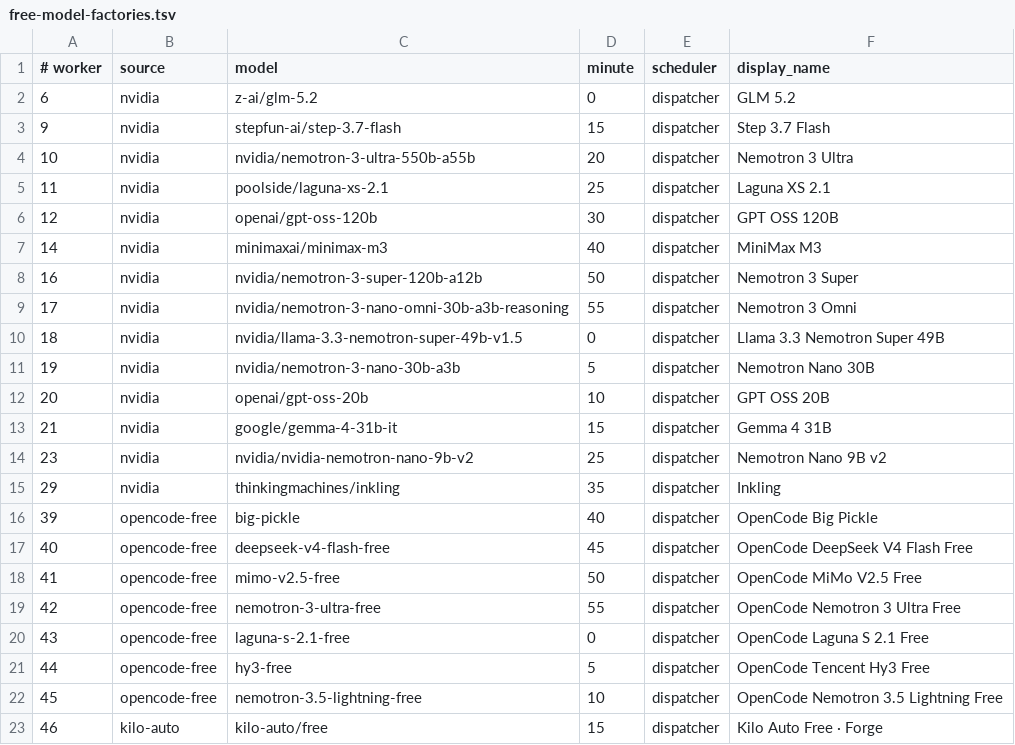
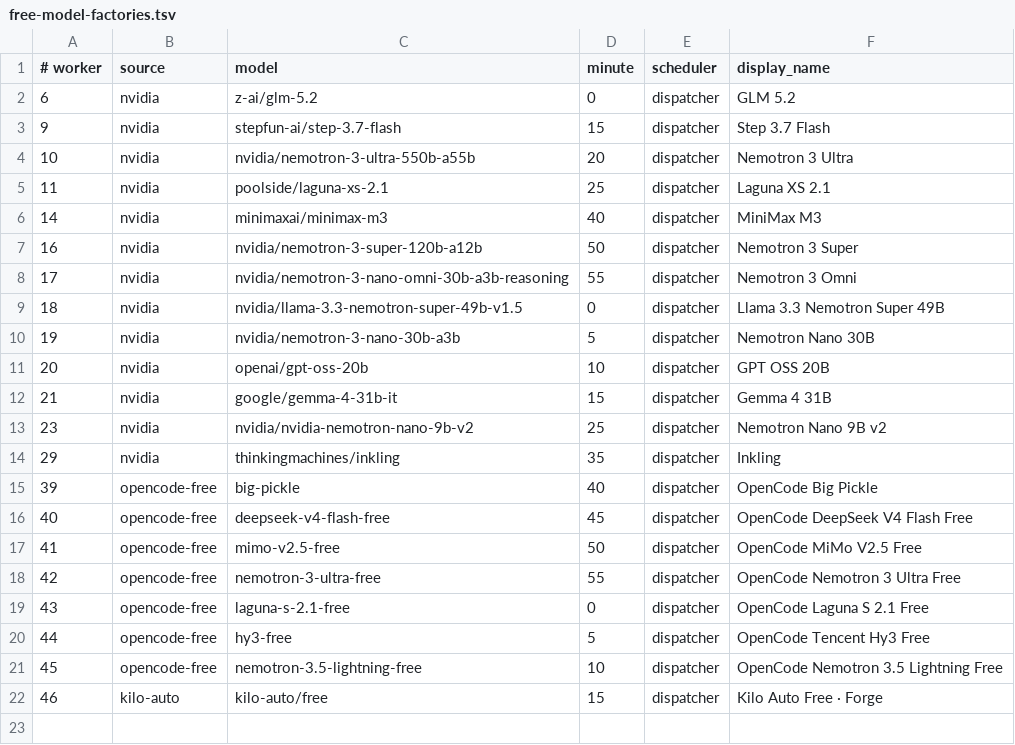
Before and after one commit to JoshCLWren/comic-pile, a TSV file: .github/free-model-factories.tsv, drawn as a sheet.

Commit message:
Retire Factory 12 GPT OSS 120B

```diff
--- a/.github/free-model-factories.tsv
+++ b/.github/free-model-factories.tsv
@@ -5,3 +5,2 @@
 11	nvidia	poolside/laguna-xs-2.1	25	dispatcher	Laguna XS 2.1
-12	nvidia	openai/gpt-oss-120b	30	dispatcher	GPT OSS 120B
 14	nvidia	minimaxai/minimax-m3	40	dispatcher	MiniMax M3
```
